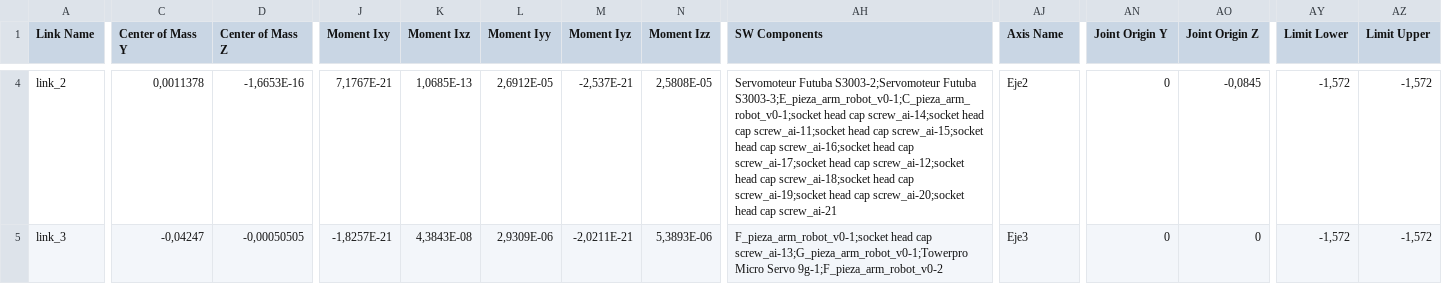
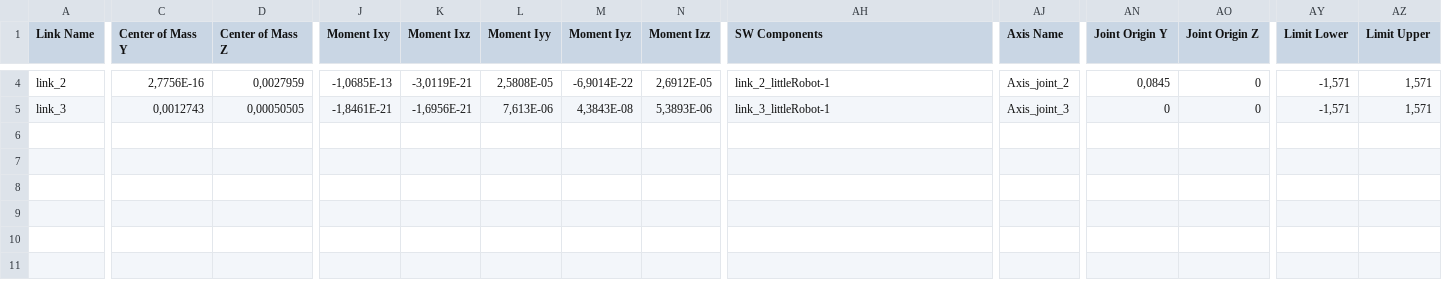
Before and after one commit to DanielCaicedo97/armRobotRos, a CSV file: CAD_3D/EXPORT/little_robot_2023/urdf/little_robot_2023.csv, drawn as a sheet; only a part is shown, gaps mark what is left out; the diff covers the shown part only; the diff names each change by its address in the sheet, - before the commit and + after, or states it on an @@ line.

Commit message:
se ajusta el  ensamble del modelo por links para convertirlo apropiadamente a  URDF

```diff
--- a/CAD_3D/EXPORT/little_robot_2023/urdf/little_robot_2023.csv
+++ b/CAD_3D/EXPORT/little_robot_2023/urdf/little_robot_2023.csv
-C4 (Center of Mass Y): 0,0011378
+C4 (Center of Mass Y): 2,7756E-16
-D4 (Center of Mass Z): -1,6653E-16
+D4 (Center of Mass Z): 0,0027959
-J4 (Moment Ixy): 7,1767E-21
+J4 (Moment Ixy): -1,0685E-13
-K4 (Moment Ixz): 1,0685E-13
+K4 (Moment Ixz): -3,0119E-21
-L4 (Moment Iyy): 2,6912E-05
+L4 (Moment Iyy): 2,5808E-05
-M4 (Moment Iyz): -2,537E-21
+M4 (Moment Iyz): -6,9014E-22
-N4 (Moment Izz): 2,5808E-05
+N4 (Moment Izz): 2,6912E-05
-AH4 (SW Components): Servomoteur Futuba S3003-2;Servomoteur Futuba S3003-3;E_pieza_arm_robot_v0-1;C_pieza_arm_robot_v0-1;socket head cap screw_ai-14;socket head cap screw_ai-11;socket head cap screw_ai-15;socket head cap screw_ai-16;socket head cap screw_ai-17;socket head cap screw_ai-12;socket head cap screw_ai-18;socket head cap screw_ai-19;socket head cap screw_ai-20;socket head cap screw_ai-21
+AH4 (SW Components): link_2_littleRobot-1
-AJ4 (Axis Name): Eje2
+AJ4 (Axis Name): Axis_joint_2
-AN4 (Joint Origin Y): 0
+AN4 (Joint Origin Y): 0,0845
-AO4 (Joint Origin Z): -0,0845
+AO4 (Joint Origin Z): 0
-AY4:AY5 (Limit Lower): -1,572
+AY4:AY5 (Limit Lower): -1,571
-AZ4:AZ5 (Limit Upper): -1,572
+AZ4:AZ5 (Limit Upper): 1,571
-C5 (Center of Mass Y): -0,04247
+C5 (Center of Mass Y): 0,0012743
-D5 (Center of Mass Z): -0,00050505
+D5 (Center of Mass Z): 0,00050505
-J5 (Moment Ixy): -1,8257E-21
+J5 (Moment Ixy): -1,8461E-21
-K5 (Moment Ixz): 4,3843E-08
+K5 (Moment Ixz): -1,6956E-21
-L5 (Moment Iyy): 2,9309E-06
+L5 (Moment Iyy): 7,613E-06
-M5 (Moment Iyz): -2,0211E-21
+M5 (Moment Iyz): 4,3843E-08
-AH5 (SW Components): F_pieza_arm_robot_v0-1;socket head cap screw_ai-13;G_pieza_arm_robot_v0-1;Towerpro Micro Servo 9g-1;F_pieza_arm_robot_v0-2
+AH5 (SW Components): link_3_littleRobot-1
-AJ5 (Axis Name): Eje3
+AJ5 (Axis Name): Axis_joint_3
```
Also changed, not shown: 35 edited cells elsewhere in this file, 12 other files.
